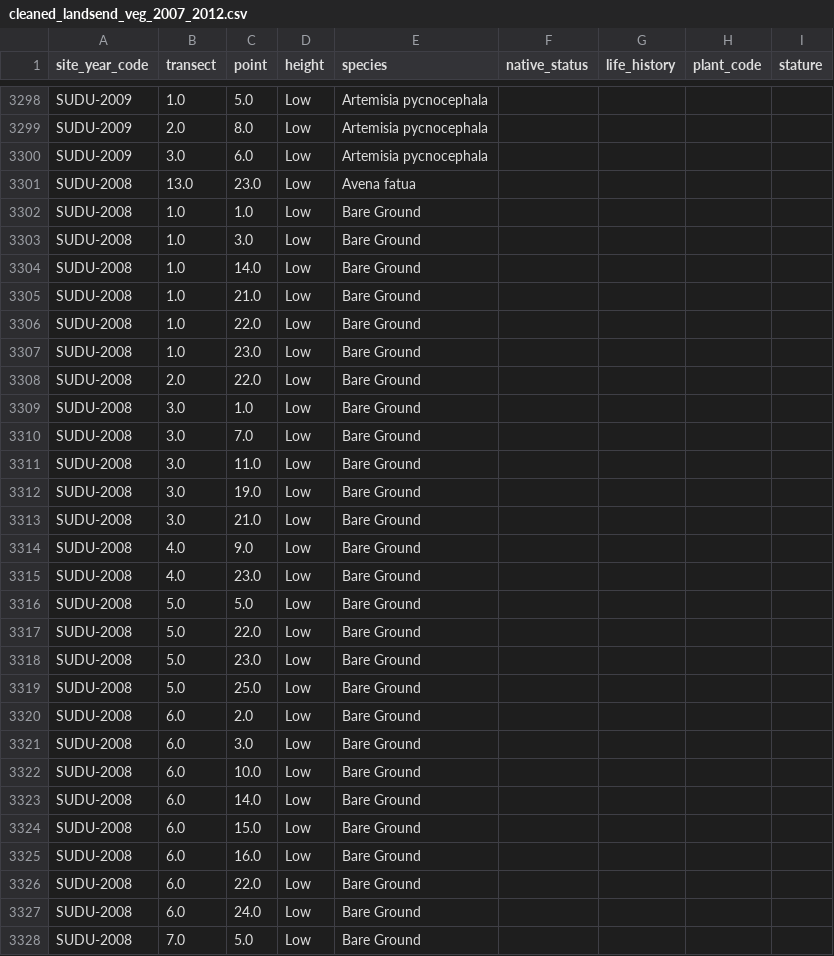
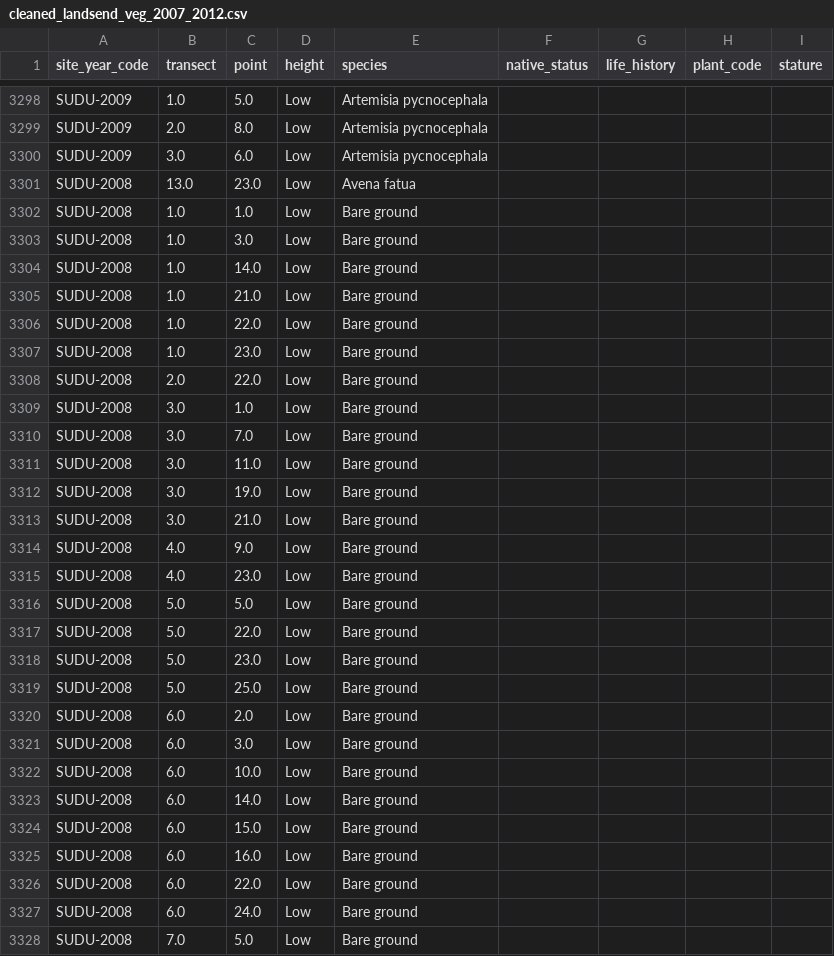
Before and after one commit to odscwest/parksconserverancy, a CSV file: cleaned_landsend_veg_2007_2012.csv, drawn as a sheet; only a part is shown, gaps mark what is left out; the diff covers the shown part only.

Commit message:
bare ground

```diff
--- a/cleaned_landsend_veg_2007_2012.csv
+++ b/cleaned_landsend_veg_2007_2012.csv
@@ -3301,28 +3301,28 @@ SUDU-2009,3.0,6.0,Low,Artemisia pycnocephala ,,,,
 SUDU-2008,13.0,23.0,Low,Avena fatua,,,,
-SUDU-2008,1.0,1.0,Low,Bare Ground,,,,
-SUDU-2008,1.0,3.0,Low,Bare Ground,,,,
-SUDU-2008,1.0,14.0,Low,Bare Ground,,,,
-SUDU-2008,1.0,21.0,Low,Bare Ground,,,,
-SUDU-2008,1.0,22.0,Low,Bare Ground,,,,
-SUDU-2008,1.0,23.0,Low,Bare Ground,,,,
-SUDU-2008,2.0,22.0,Low,Bare Ground,,,,
-SUDU-2008,3.0,1.0,Low,Bare Ground,,,,
-SUDU-2008,3.0,7.0,Low,Bare Ground,,,,
-SUDU-2008,3.0,11.0,Low,Bare Ground,,,,
-SUDU-2008,3.0,19.0,Low,Bare Ground,,,,
-SUDU-2008,3.0,21.0,Low,Bare Ground,,,,
-SUDU-2008,4.0,9.0,Low,Bare Ground,,,,
-SUDU-2008,4.0,23.0,Low,Bare Ground,,,,
-SUDU-2008,5.0,5.0,Low,Bare Ground,,,,
-SUDU-2008,5.0,22.0,Low,Bare Ground,,,,
-SUDU-2008,5.0,23.0,Low,Bare Ground,,,,
-SUDU-2008,5.0,25.0,Low,Bare Ground,,,,
-SUDU-2008,6.0,2.0,Low,Bare Ground,,,,
-SUDU-2008,6.0,3.0,Low,Bare Ground,,,,
-SUDU-2008,6.0,10.0,Low,Bare Ground,,,,
-SUDU-2008,6.0,14.0,Low,Bare Ground,,,,
-SUDU-2008,6.0,15.0,Low,Bare Ground,,,,
-SUDU-2008,6.0,16.0,Low,Bare Ground,,,,
-SUDU-2008,6.0,22.0,Low,Bare Ground,,,,
-SUDU-2008,6.0,24.0,Low,Bare Ground,,,,
-SUDU-2008,7.0,5.0,Low,Bare Ground,,,,
+SUDU-2008,1.0,1.0,Low,Bare ground,,,,
+SUDU-2008,1.0,3.0,Low,Bare ground,,,,
+SUDU-2008,1.0,14.0,Low,Bare ground,,,,
+SUDU-2008,1.0,21.0,Low,Bare ground,,,,
+SUDU-2008,1.0,22.0,Low,Bare ground,,,,
+SUDU-2008,1.0,23.0,Low,Bare ground,,,,
+SUDU-2008,2.0,22.0,Low,Bare ground,,,,
+SUDU-2008,3.0,1.0,Low,Bare ground,,,,
+SUDU-2008,3.0,7.0,Low,Bare ground,,,,
+SUDU-2008,3.0,11.0,Low,Bare ground,,,,
+SUDU-2008,3.0,19.0,Low,Bare ground,,,,
+SUDU-2008,3.0,21.0,Low,Bare ground,,,,
+SUDU-2008,4.0,9.0,Low,Bare ground,,,,
+SUDU-2008,4.0,23.0,Low,Bare ground,,,,
+SUDU-2008,5.0,5.0,Low,Bare ground,,,,
+SUDU-2008,5.0,22.0,Low,Bare ground,,,,
+SUDU-2008,5.0,23.0,Low,Bare ground,,,,
+SUDU-2008,5.0,25.0,Low,Bare ground,,,,
+SUDU-2008,6.0,2.0,Low,Bare ground,,,,
+SUDU-2008,6.0,3.0,Low,Bare ground,,,,
+SUDU-2008,6.0,10.0,Low,Bare ground,,,,
+SUDU-2008,6.0,14.0,Low,Bare ground,,,,
+SUDU-2008,6.0,15.0,Low,Bare ground,,,,
+SUDU-2008,6.0,16.0,Low,Bare ground,,,,
+SUDU-2008,6.0,22.0,Low,Bare ground,,,,
+SUDU-2008,6.0,24.0,Low,Bare ground,,,,
+SUDU-2008,7.0,5.0,Low,Bare ground,,,,
```
Also changed, not shown: 125 edited cells elsewhere in this file.
